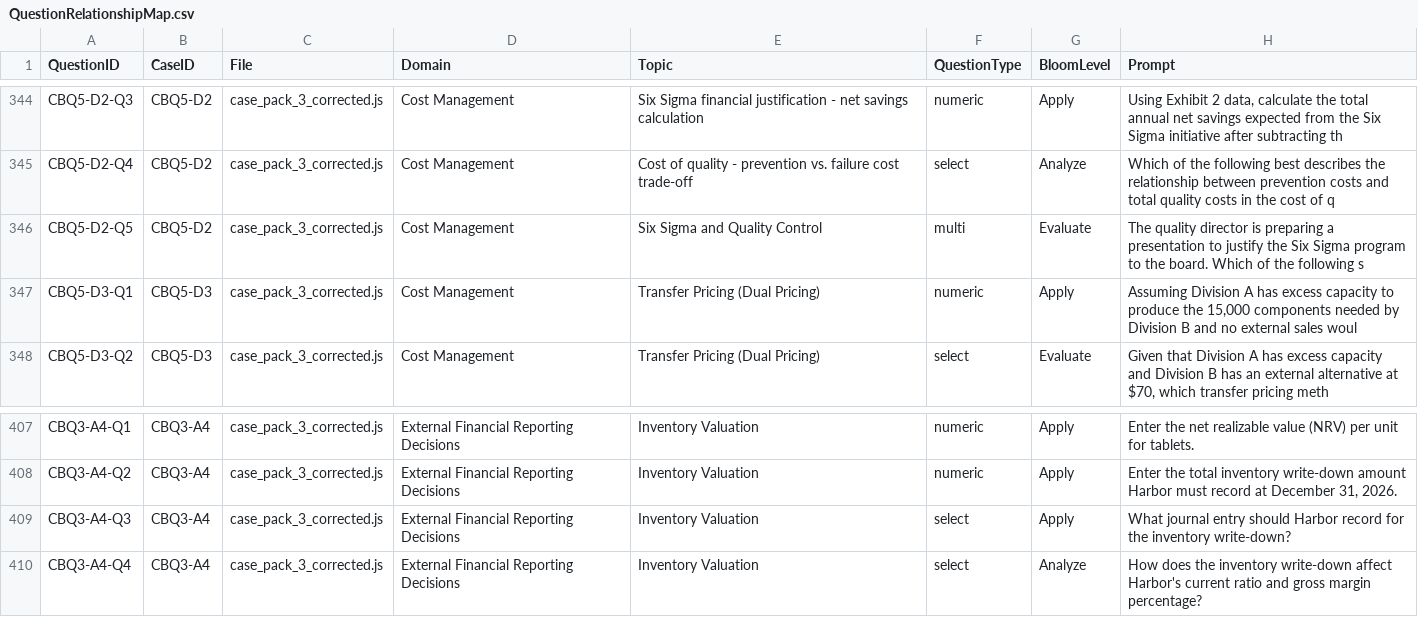
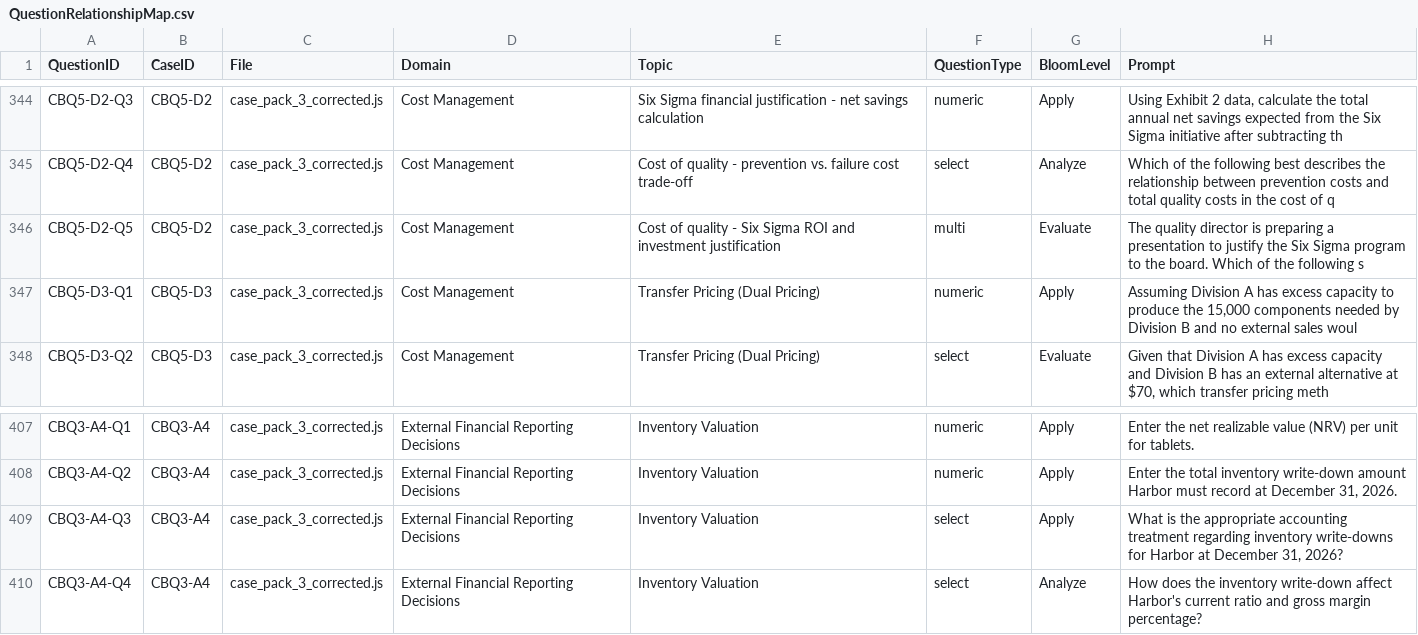
Before and after one commit to Hittman-OpenCode-Git/CPESv1, a CSV file: reports/QuestionRelationshipMap.csv, drawn as a sheet; only a part is shown, gaps mark what is left out.

Commit message:
Freeze Part 1 question bank after DL-003 reconciliation and read-only section review.
DL-003 reconciliation (case-insensitive word-boundary scan, all 3,070 MCQ items):
- 16 total QIDs (was 119 from substring-matching scan)
- 15 CorrectChoice-slot absolutes (legitimate keeps, 0 actionable)
- 1 distractor-slot (P1B-E-150, documented keep per COSO Principle 16)
- Net actionable DL-003: 0
- P1B-B-172 "Always" (capital A) caught only via case-insensitive regex

DL-043: 5 total, all CorrectChoice-slot keeps, 0 actionable.

All 6 section handoff reports + consolidated report reconciled.
CBQ3-A4-Q2 quarantined to In Audit (Critical DL-051).
Pipeline green (preflight 0 divergences, guard 98/98).

Excluded from commit (per taste preferences):
- .commandcode/taste/* (taste learning system)
- scripts/output/* (scratch/ephemeral outputs)
- content/packs/*.verified-* (backup artifacts)

Co-authored-by: CommandCodeBot <noreply@commandcode.ai>

```diff
--- a/reports/QuestionRelationshipMap.csv
+++ b/reports/QuestionRelationshipMap.csv
@@ -345,3 +345,3 @@ CBQ5-D2-Q3,CBQ5-D2,case_pack_3_corrected.js,Cost Management,Six Sigma financial
 CBQ5-D2-Q4,CBQ5-D2,case_pack_3_corrected.js,Cost Management,Cost of quality - prevention vs. failure cost trade-off,select,Analyze,Which of the following best describes the relationship between prevention costs and total quality costs in the cost of q
-CBQ5-D2-Q5,CBQ5-D2,case_pack_3_corrected.js,Cost Management,Six Sigma and Quality Control,multi,Evaluate,The quality director is preparing a presentation to justify the Six Sigma program to the board. Which of the following s
+CBQ5-D2-Q5,CBQ5-D2,case_pack_3_corrected.js,Cost Management,Cost of quality - Six Sigma ROI and investment justification,multi,Evaluate,The quality director is preparing a presentation to justify the Six Sigma program to the board. Which of the following s
 CBQ5-D3-Q1,CBQ5-D3,case_pack_3_corrected.js,Cost Management,Transfer Pricing (Dual Pricing),numeric,Apply,"Assuming Division A has excess capacity to produce the 15,000 components needed by Division B and no external sales woul"
@@ -408,3 +408,3 @@ CBQ3-A4-Q1,CBQ3-A4,case_pack_3_corrected.js,External Financial Reporting Decisio
 CBQ3-A4-Q2,CBQ3-A4,case_pack_3_corrected.js,External Financial Reporting Decisions,Inventory Valuation,numeric,Apply,"Enter the total inventory write-down amount Harbor must record at December 31, 2026."
-CBQ3-A4-Q3,CBQ3-A4,case_pack_3_corrected.js,External Financial Reporting Decisions,Inventory Valuation,select,Apply,What journal entry should Harbor record for the inventory write-down?
+CBQ3-A4-Q3,CBQ3-A4,case_pack_3_corrected.js,External Financial Reporting Decisions,Inventory Valuation,select,Apply,"What is the appropriate accounting treatment regarding inventory write-downs for Harbor at December 31, 2026?"
 CBQ3-A4-Q4,CBQ3-A4,case_pack_3_corrected.js,External Financial Reporting Decisions,Inventory Valuation,select,Analyze,How does the inventory write-down affect Harbor's current ratio and gross margin percentage?
```
Also changed, not shown: reports/BlueprintCoverageMatrix.csv, 24 other files.
